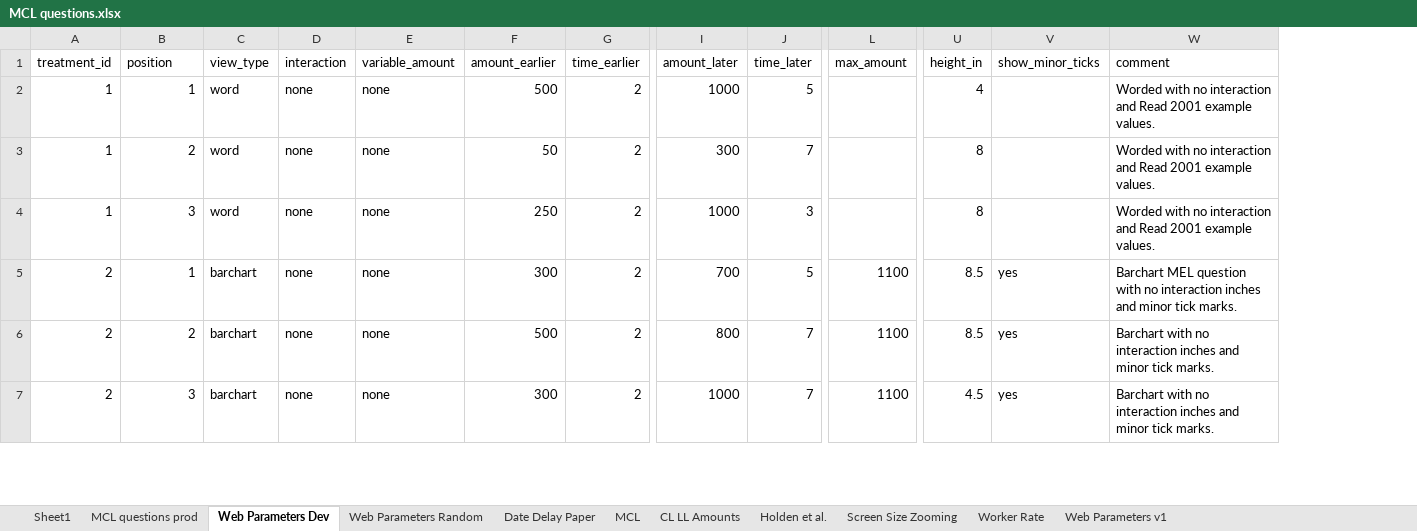
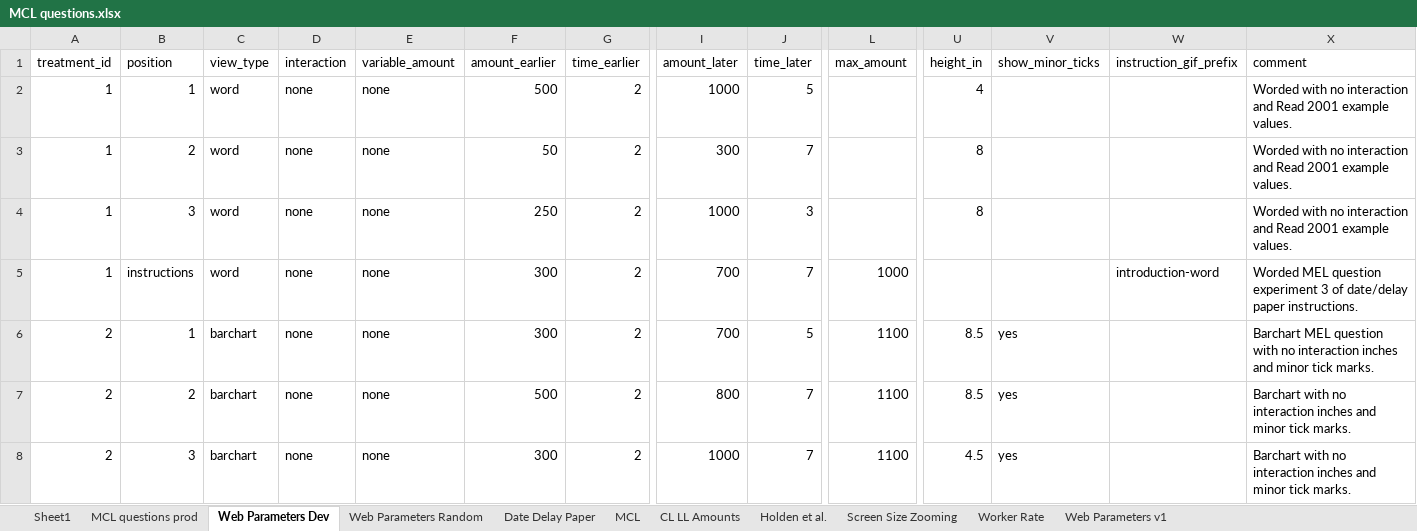
Before and after one commit to The-Discounters/vizsurvey, an Excel workbook: doc/MCL questions.xlsx, sheet Web Parameters Dev, drawn as a sheet; only a part is shown, gaps mark what is left out; values as stored, in another font and other column widths than the file's, no borders; addresses are those after the commit; rows hold the shown columns only; the diff covers the shown part only; the diff names each change by its address in the sheet, - before the commit and + after, or states it on an @@ line.

Commit message:
Added instructions gif image to treatment definition.

```diff
--- a/doc/MCL questions.xlsx (sheet Web Parameters Dev)
+++ b/doc/MCL questions.xlsx (sheet Web Parameters Dev)
+column W (instruction_gif_prefix), empty
+row 5: 1 | instructions | word | none | none | 300 | 2 | 700 | 7 | 1000 |  |  | introduction-word | Worded MEL question experiment 3 of date/delay paper instructions.
```
Also changed, not shown: 21 added rows and 2 edited cells elsewhere in this sheet, sheet MCL questions prod, sheet Web Parameters Random, 26 other files.
